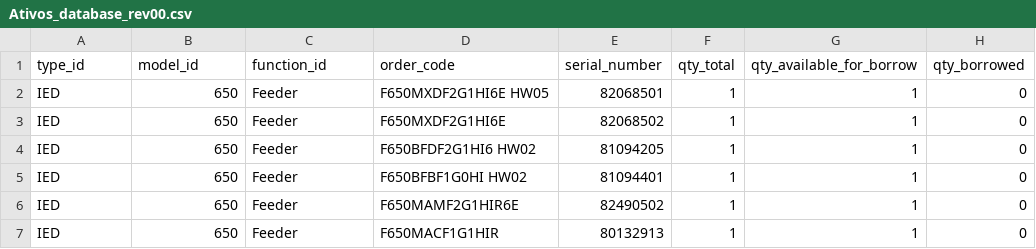
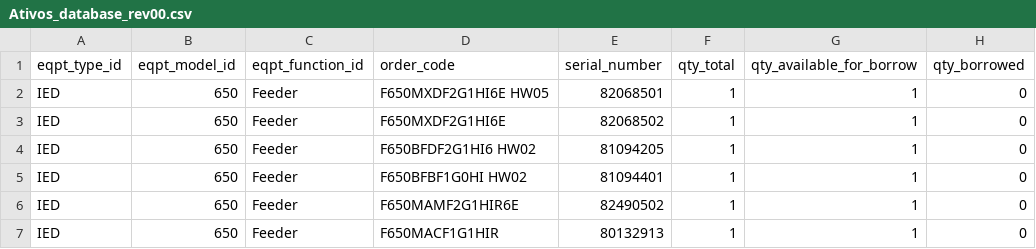
Before and after one commit to twronski/engAssetMan2, a CSV file: Ativos_database_rev00.csv, drawn as a sheet; only a part is shown; the diff names each change by its address in the sheet, - before the commit and + after, or states it on an @@ line.

```diff
--- a/Ativos_database_rev00.csv
+++ b/Ativos_database_rev00.csv
-A1: type_id
+A1: eqpt_type_id
-B1: model_id
+B1: eqpt_model_id
-C1: function_id
+C1: eqpt_function_id
```
Also changed, not shown: 5 other files.
